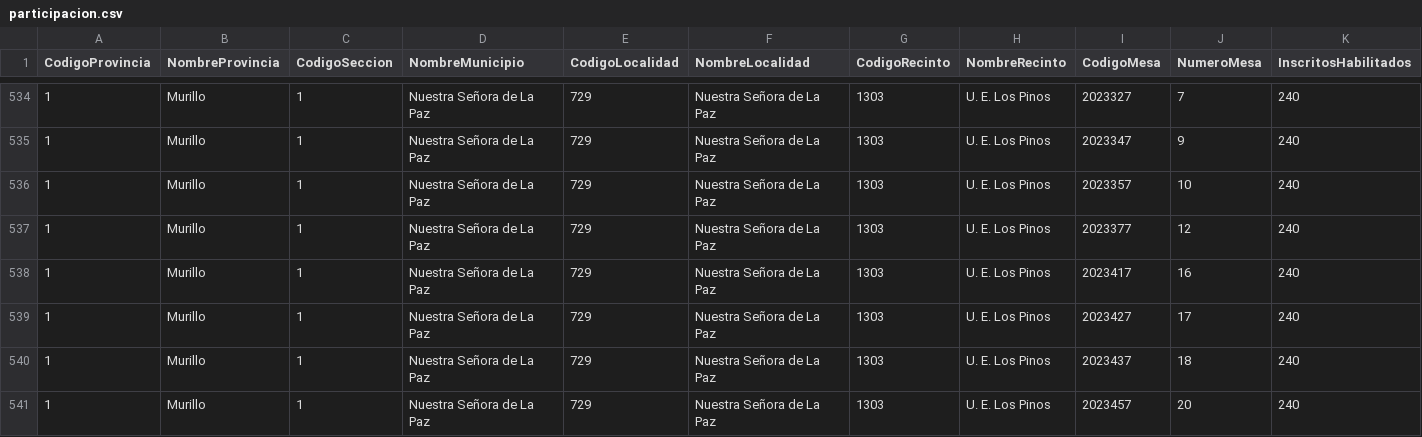
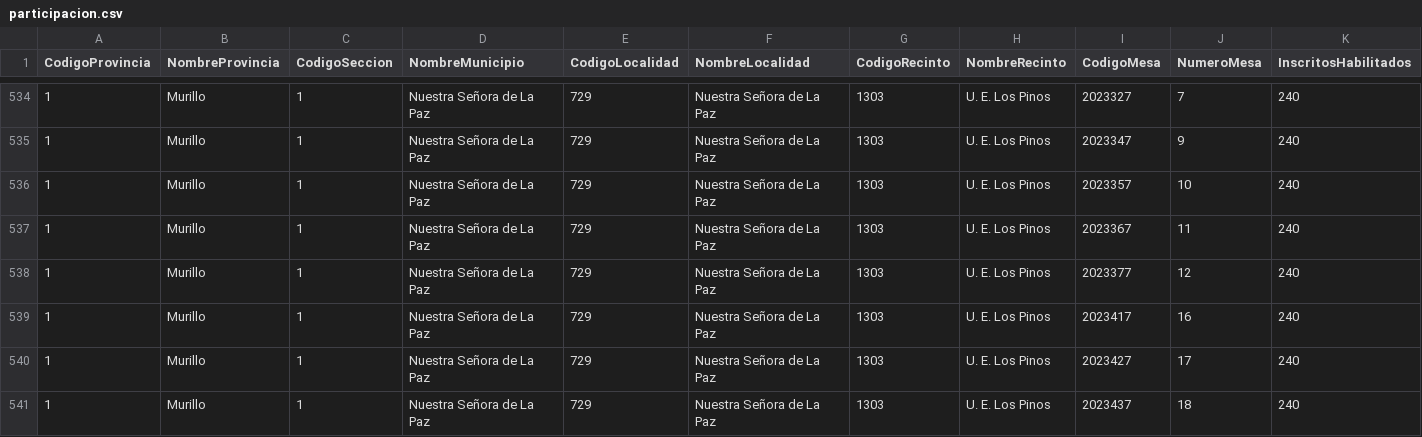
Before and after one commit to mauforonda/subnacionales2026, a CSV file: resultados/primera_vuelta/la-paz/concejales/participacion.csv, drawn as a sheet; only a part is shown, gaps mark what is left out; the shorter side is filled out with more unchanged rows; rows hold the shown columns only; the diff names each change by its address in the sheet, - before the commit and + after, or states it on an @@ line.

```diff
--- a/resultados/primera_vuelta/la-paz/concejales/participacion.csv
+++ b/resultados/primera_vuelta/la-paz/concejales/participacion.csv
+row 537: 1 | Murillo | 1 | Nuestra Señora de La Paz | 729 | Nuestra Señora de La Paz | 1303 | U. E. Los Pinos | 2023367 | 11 | 240
```
Also changed, not shown: resultados/primera_vuelta/la-paz/alcaldesaalcalde/participacion.csv, resultados/primera_vuelta/la-paz/alcaldesaalcalde/validos.csv, 20 other files.
